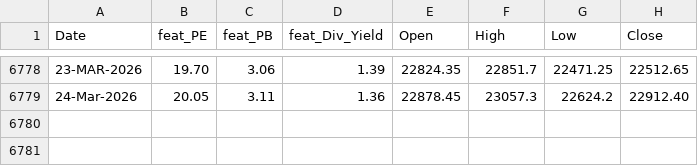
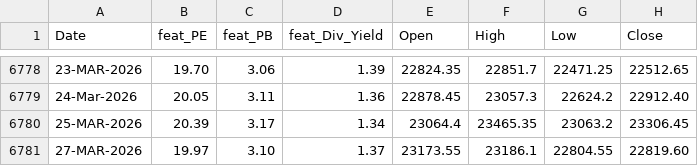
Before and after one commit to anirbanghoshsbi/.github.io, a CSV file: work/ml/data_fundamental.csv, drawn as a sheet; only a part is shown, gaps mark what is left out; the diff names each change by its address in the sheet, - before the commit and + after, or states it on an @@ line.

Commit message:
Update data_fundamental.csv

```diff
--- a/work/ml/data_fundamental.csv
+++ b/work/ml/data_fundamental.csv
+row 6780: 25-MAR-2026 | 20.39 | 3.17 | 1.34 | 23064.4 | 23465.35 | 23063.2 | 23306.45
+row 6781: 27-MAR-2026 | 19.97 | 3.10 | 1.37 | 23173.55 | 23186.1 | 22804.55 | 22819.60
```
